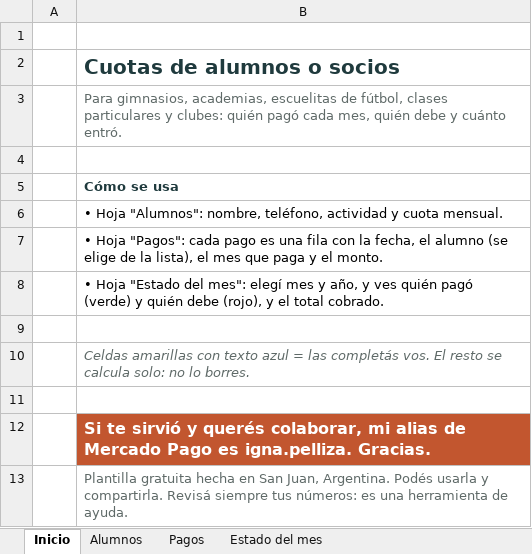
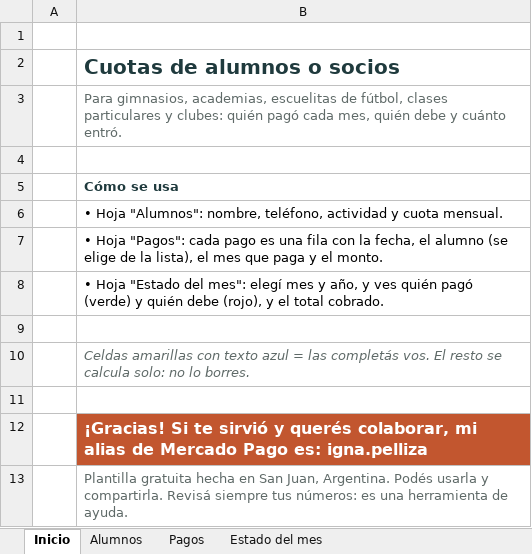
Before and after one commit to IgnacioPelliza/plantillas-excel-gratis, an Excel workbook: 05 - Cuotas de alumnos o socios.xlsx, sheet Inicio, drawn as a sheet; values as stored, in another font and other column widths than the file's, no borders; the diff names each change by its address in the sheet, - before the commit and + after, or states it on an @@ line.

Commit message:
Alias más claro

```diff
--- a/05 - Cuotas de alumnos o socios.xlsx (sheet Inicio)
+++ b/05 - Cuotas de alumnos o socios.xlsx (sheet Inicio)
-B12: Si te sirvió y querés colaborar, mi alias de Mercado Pago es igna.pelliza. Gracias.
+B12: ¡Gracias! Si te sirvió y querés colaborar, mi alias de Mercado Pago es: igna.pelliza
```
Also changed, not shown: 01 - Mis finanzas (Argentina).xlsx, 02 - Stock y ventas.xlsx, 3 other files.
